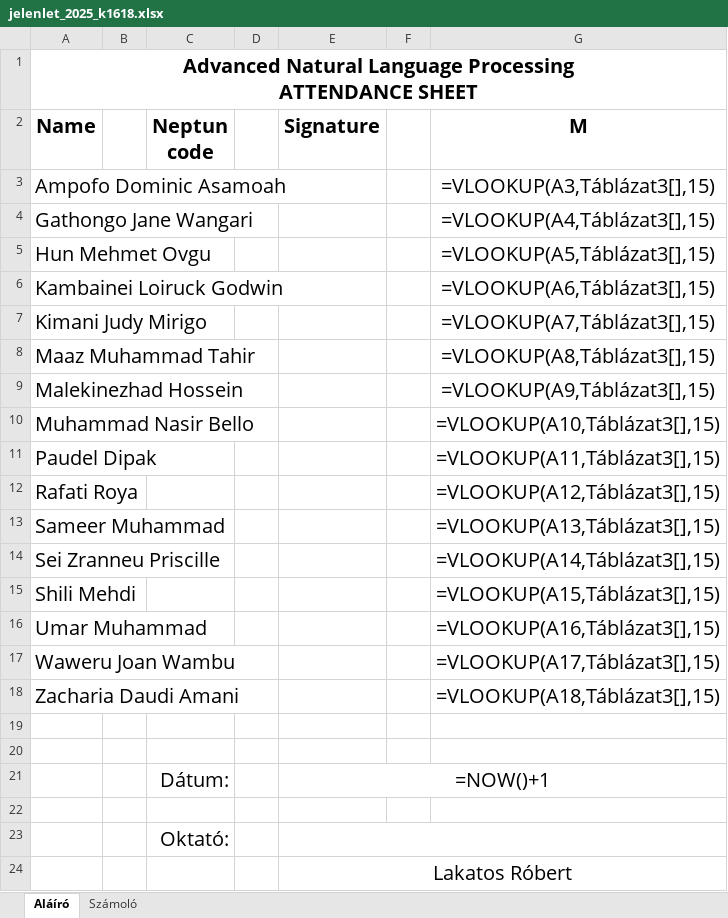
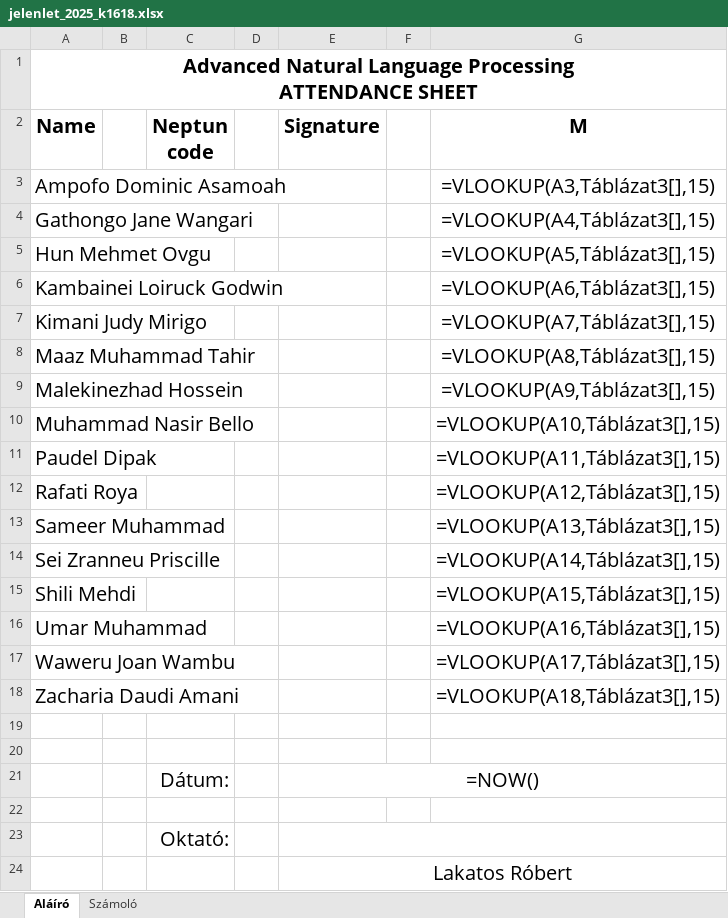
Before and after one commit to robertlakatos/me, an Excel workbook: materials/NLP-A/jelenlet/jelenlet_2025_k1618.xlsx, sheet Aláíró, drawn as a sheet; values as stored, in another font and other column widths than the file's, no borders; formulas are shown in place of their values; the diff names each change by its address in the sheet, - before the commit and + after, or states it on an @@ line.

```diff
--- a/materials/NLP-A/jelenlet/jelenlet_2025_k1618.xlsx (sheet Aláíró)
+++ b/materials/NLP-A/jelenlet/jelenlet_2025_k1618.xlsx (sheet Aláíró)
-E21 (Signature): =NOW()+1
+E21 (Signature): =NOW()
```
Also changed, not shown: materials/NLP-A/jelenlet/jelenlet_2025_cs1618.xlsx, 8 other files.
